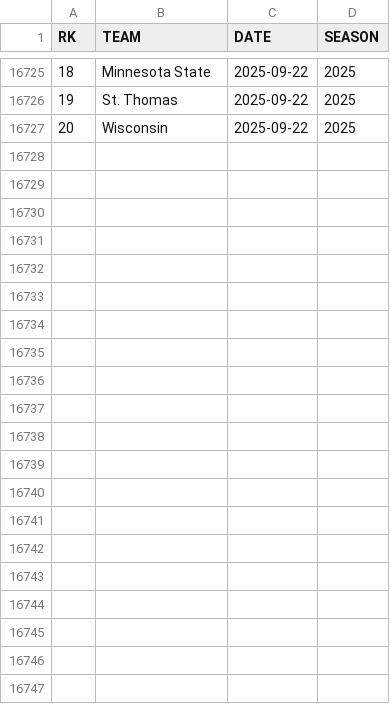
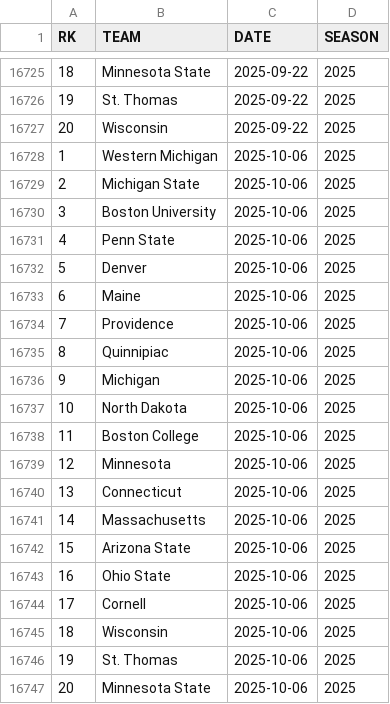
Before and after one commit to redsoxfan2194/buhockeystats, a CSV file: buhockeystatssite/recordbookdata/mpolls.csv, drawn as a sheet; only a part is shown, gaps mark what is left out.

Commit message:
record and stats update 2025-10-11

```diff
--- a/buhockeystatssite/recordbookdata/mpolls.csv
+++ b/buhockeystatssite/recordbookdata/mpolls.csv
@@ -16727 +16727,21 @@ RK,TEAM,DATE,SEASON
 20,Wisconsin,2025-09-22,2025
+1,Western Michigan,2025-10-06,2025
+2,Michigan State,2025-10-06,2025
+3,Boston University,2025-10-06,2025
+4,Penn State,2025-10-06,2025
+5,Denver,2025-10-06,2025
+6,Maine,2025-10-06,2025
+7,Providence,2025-10-06,2025
+8,Quinnipiac,2025-10-06,2025
+9,Michigan,2025-10-06,2025
+10,North Dakota,2025-10-06,2025
+11,Boston College,2025-10-06,2025
+12,Minnesota,2025-10-06,2025
+13,Connecticut,2025-10-06,2025
+14,Massachusetts,2025-10-06,2025
+15,Arizona State,2025-10-06,2025
+16,Ohio State,2025-10-06,2025
+17,Cornell,2025-10-06,2025
+18,Wisconsin,2025-10-06,2025
+19,St. Thomas,2025-10-06,2025
+20,Minnesota State,2025-10-06,2025
```
Also changed, not shown: buhockeystatssite/recordbookdata/wpolls.csv, 8 other files.
